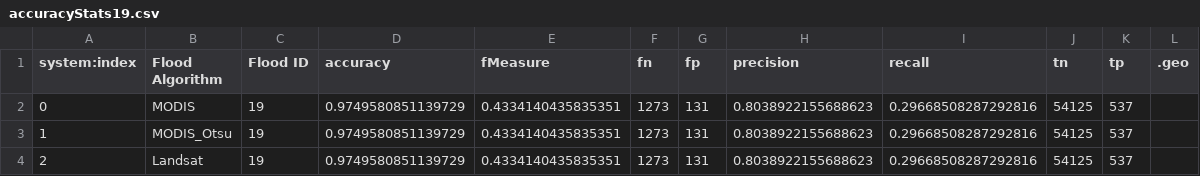
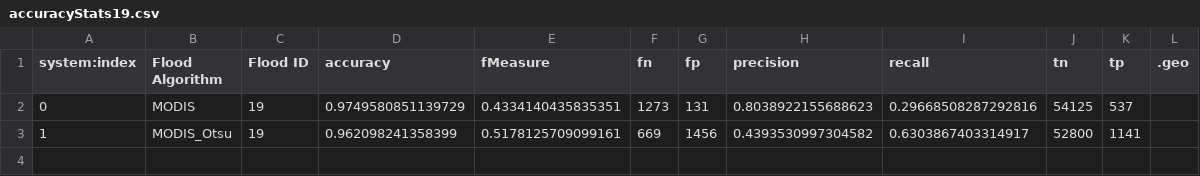
Before and after one commit to catherinekuhn/DFO_Accuracy, a CSV file: data/accuracyStats19.csv, drawn as a sheet.

```diff
--- a/data/accuracyStats19.csv
+++ b/data/accuracyStats19.csv
@@ -2,3 +2,2 @@ system:index,Flood Algorithm,Flood ID,accuracy,fMeasure,fn,fp,precision,recall,t
 0,MODIS,19,0.9749580851139729,0.4334140435835351,1273,131,0.8038922155688623,0.29668508287292816,54125,537,
-1,MODIS_Otsu,19,0.9749580851139729,0.4334140435835351,1273,131,0.8038922155688623,0.29668508287292816,54125,537,
-2,Landsat,19,0.9749580851139729,0.4334140435835351,1273,131,0.8038922155688623,0.29668508287292816,54125,537,
+1,MODIS_Otsu,19,0.962098241358399,0.5178125709099161,669,1456,0.4393530997304582,0.6303867403314917,52800,1141,
```
Also changed, not shown: data/accuracyStats12.csv, data/accuracyStats14.csv, 14 other files.
